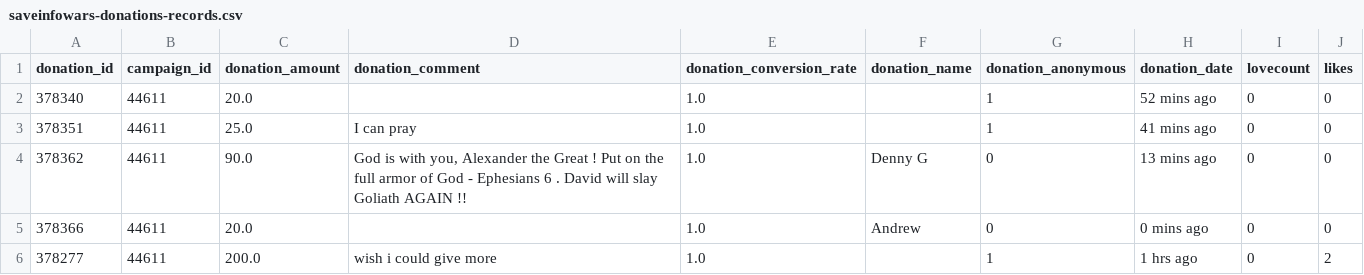
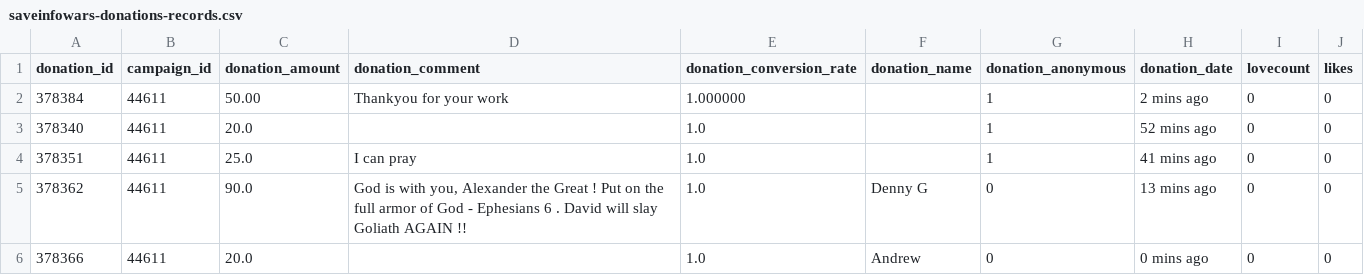
Before and after one commit to Egarok/SaveInfoWarsScraper, a CSV file: data/saveinfowars-donations-records.csv, drawn as a sheet; only a part is shown; the shorter side is filled out with more unchanged rows; the diff names each change by its address in the sheet, - before the commit and + after, or states it on an @@ line.

Commit message:
Latest data: Sun Nov 28 07:49:04 UTC 2021

```diff
--- a/data/saveinfowars-donations-records.csv
+++ b/data/saveinfowars-donations-records.csv
+row 2: 378384 | 44611 | 50.00 | Thankyou for your work | 1.000000 |  | 1 | 2 mins ago | 0 | 0
```
